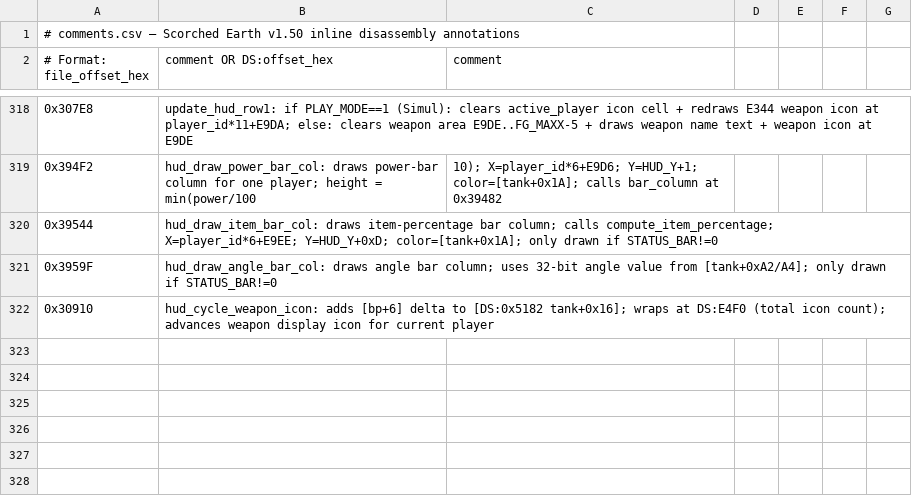
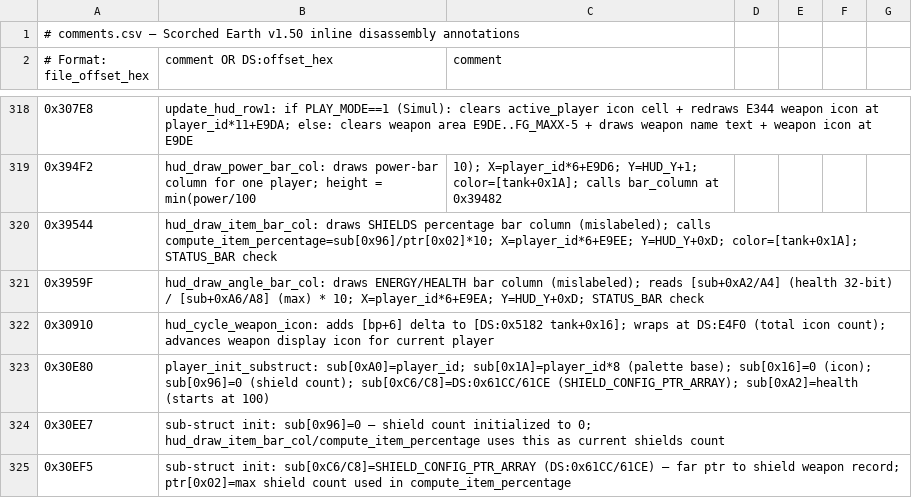
Before and after one commit to vgrichina/scorched-earth, a CSV file: disasm/comments.csv, drawn as a sheet; only a part is shown, gaps mark what is left out; the diff names each change by its address in the sheet, - before the commit and + after, or states it on an @@ line.

Commit message:
RE loop session 2: Audit HUD basic mode Row 2 — bar rendering: **DONE** (session 111). Disassembled compute_hud_layout_basic (0x2FBCA) and draw_hud_basic Row 2 (0x2FD37–0x2FE44) and all bar helpers. **Layout (basic mode)**: E9E8=5(=E9D4), E9EA=E9D6, E9EC=E9EA+0x3E+0x0A=E9D6+72, E9EE=E9EC+measureText([2368]="Shields")+measureText(": "). **Row 2 outer box**: draw_flat_box from (E9EA-1, HUD_Y+0x0C) to (E9EA+numP*6, HUD_Y+0x17) = 12px tall; inner fill (E9EA, HUD_Y+0x0D)→(E9EA+numP*6-1, HUD_Y+0x16) = 10px. **bar_column (0x39482) confirmed**: 6px wide (X to X+5), 10px tall (Y_TOP to Y_TOP+9), fillH clamped 0-10, fills from bottom up. Web BAR_H=11, column width 6px, fill bottom-up all confirmed ✓. **Row 2 labels (STATIC)**:  L1 at E9E8=5: DS:0x2364→DS:0x2EFA="Max" format "%s:" → draws "Max:"; L2 at E9EC: DS:0x2368→DS:0x2EFE="Shields" format "%s:" → draws "Shields:". No runtime writes to [0x2364] or [0x2368] — both are always static. **Bar contents**: first bar (E9EA) = hud_draw_angle_bar_col (0x3959F) reads [sub+0xA2/A4]/[sub+0xA6/A8]*10 = energy/health percentage (sub[0xA2]=health initialized at start, sub[0xA6/A8]=max health); second bar (E9EE) = hud_draw_item_bar_col (0x39544) calls compute_item_percentage = sub[0x96]*100.0/ptr[0x02]/10 = SHIELDS percentage (confirmed: player_init_substruct at 0x30EE7 init sub[0x96]=0, at 0x30EF5 sub[0xC6/C8]=SHIELD_CONFIG_PTR_ARRAY=DS:0x61CC/61CE). **Note**: function labels in labels.csv are misleading — 0x3959F="angle_bar_col" actually draws energy/health, 0x39544="item_bar_col" actually draws shields. Session 97 claim that 0x39544 computes angle/18 was WRONG; sub[0x96]=shield_count not angle. **Web discrepancies found**: (1) Row 2 label 1: web shows "PlayerName:" → EXE shows "Max:"; (2) Row 2 label 2: web shows "Angle:" → EXE shows "Shields:"; (3) Row 2 second bar: web uses angle/18 → EXE uses shields_count/max_shields*10. First bar energy metric is equivalent. HUD_MENU_COMPARISON.md section 44 added. **Files**: REVERSE_ENGINEERING.md, HUD_MENU_COMPARISON.md, disasm/comments.csv.

```diff
--- a/disasm/comments.csv
+++ b/disasm/comments.csv
-B320 (comment OR DS:offset_hex): hud_draw_item_bar_col: draws item-percentage bar column; calls compute_item_percentage; X=player_id*6+E9EE; Y=HUD_Y+0xD; color=[tank+0x1A]; only drawn if STATUS_BAR!=0
+B320 (comment OR DS:offset_hex): hud_draw_item_bar_col: draws SHIELDS percentage bar column (mislabeled); calls compute_item_percentage=sub[0x96]/ptr[0x02]*10; X=player_id*6+E9EE; Y=HUD_Y+0xD; color=[tank+0x1A]; STATUS_BAR check
-B321 (comment OR DS:offset_hex): hud_draw_angle_bar_col: draws angle bar column; uses 32-bit angle value from [tank+0xA2/A4]; only drawn if STATUS_BAR!=0
+B321 (comment OR DS:offset_hex): hud_draw_angle_bar_col: draws ENERGY/HEALTH bar column (mislabeled); reads [sub+0xA2/A4] (health 32-bit) / [sub+0xA6/A8] (max) * 10; X=player_id*6+E9EA; Y=HUD_Y+0xD; STATUS_BAR check
+row 323: 0x30E80 | player_init_substruct: sub[0xA0]=player_id; sub[0x1A]=player_id*8 (palette base); sub[0x16]=0 (icon); sub[0x96]=0 (shield count); sub[0xC6/C8]=DS:0x61CC/61CE (SHIELD_CONFIG_PTR_ARRAY); sub[0xA2]=health (starts at 100)
+row 324: 0x30EE7 | sub-struct init: sub[0x96]=0 — shield count initialized to 0; hud_draw_item_bar_col/compute_item_percentage uses this as current shields count
+row 325: 0x30EF5 | sub-struct init: sub[0xC6/C8]=SHIELD_CONFIG_PTR_ARRAY (DS:0x61CC/61CE) — far ptr to shield weapon record; ptr[0x02]=max shield count used in compute_item_percentage
```
Also changed, not shown: 1 other file.
